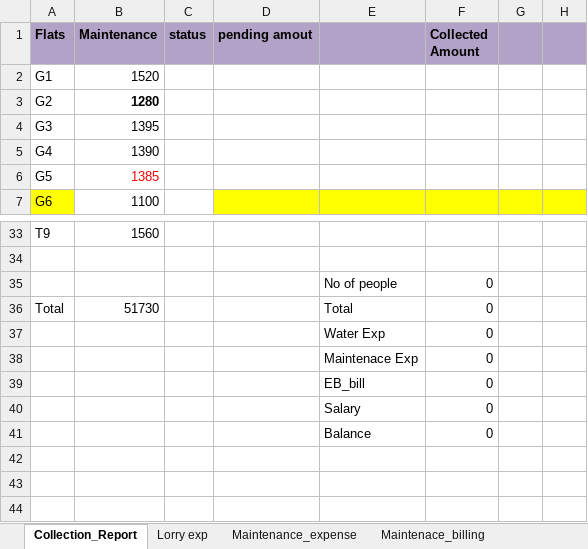
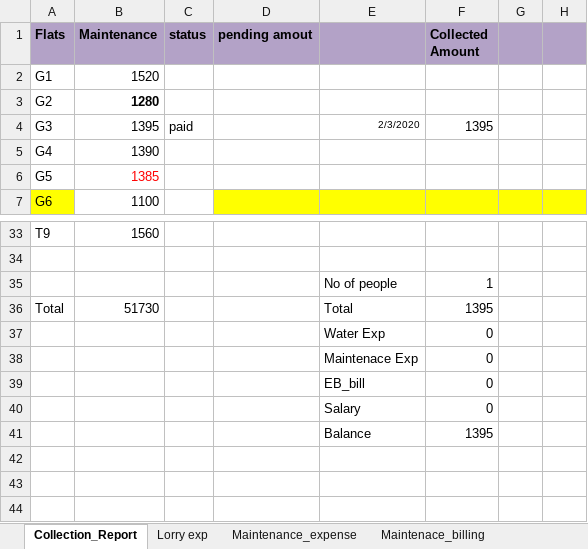
Before and after one commit to PathmanabanPAF/Resumeone, an Excel workbook: Maintenace_Mar_2020.xlsx, sheet Collection_Report, drawn as a sheet; only a part is shown, gaps mark what is left out; values as stored, in another font and other column widths than the file's, no borders; the diff names each change by its address in the sheet, - before the commit and + after, or states it on an @@ line.

```diff
--- a/Maintenace_Mar_2020.xlsx (sheet Collection_Report)
+++ b/Maintenace_Mar_2020.xlsx (sheet Collection_Report)
-C4 (status): (empty)
+C4 (status): paid
-E4: (empty)
+E4: 2/3/2020
-F4 (Collected Amount): (empty)
+F4 (Collected Amount): 1395
-F35 (Collected Amount): 0
+F35 (Collected Amount): 1
-F36 (Collected Amount): 0
+F36 (Collected Amount): 1395
-F41 (Collected Amount): 0
+F41 (Collected Amount): 1395
```
Also changed, not shown: sheet EB_usuage.
